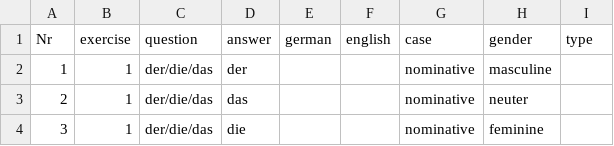
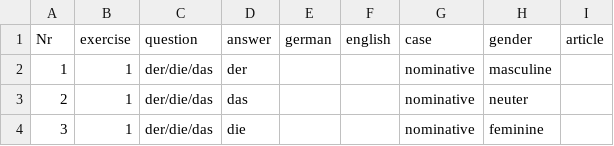
Before and after one commit to cbjcamus/Sievers-Study-Hall, a CSV file: data/datasets/grammatik/artikel.csv, drawn as a sheet; only a part is shown.

```diff
--- a/data/datasets/grammatik/artikel.csv
+++ b/data/datasets/grammatik/artikel.csv
@@ -1,2 +1,2 @@
-Nr,exercise,question,answer,german,english,case,gender,type
+Nr,exercise,question,answer,german,english,case,gender,article
 1,1,der/die/das,der,,,nominative,masculine,
```
Also changed, not shown: data/datasets/grammatik/adverbien.csv, data/datasets/grammatik/pronomen.csv, 29 other files.
